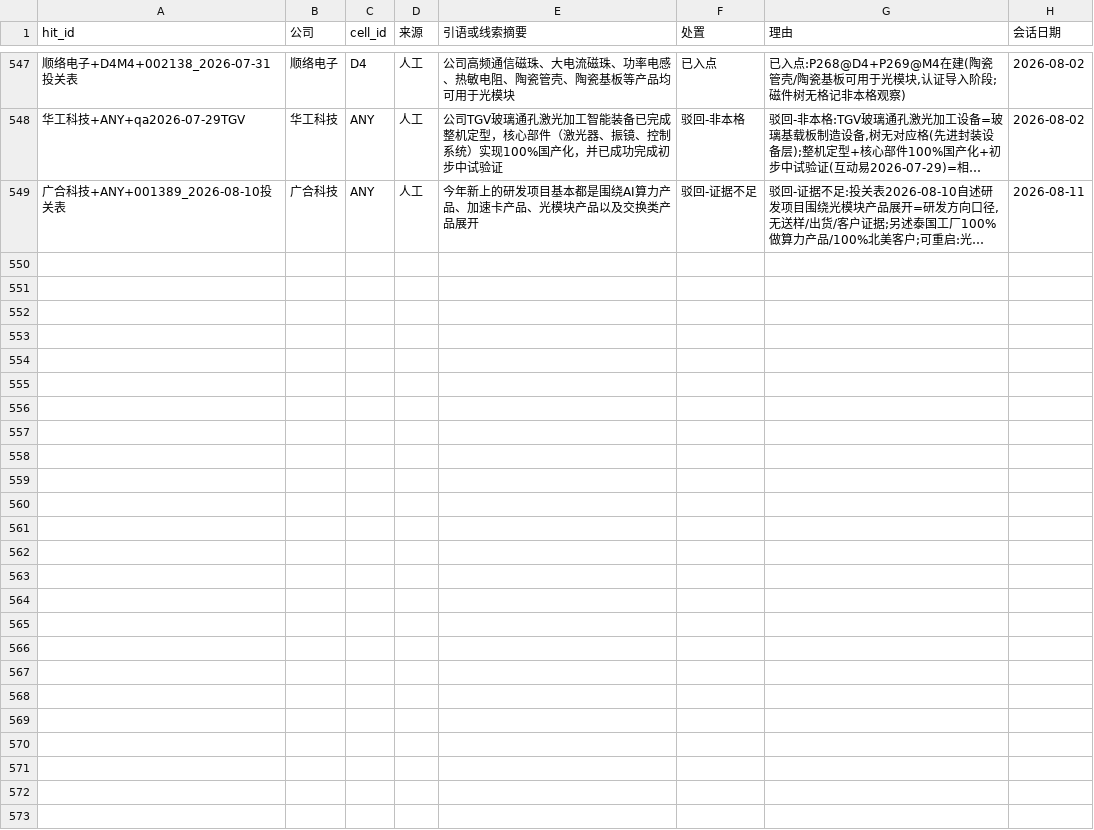
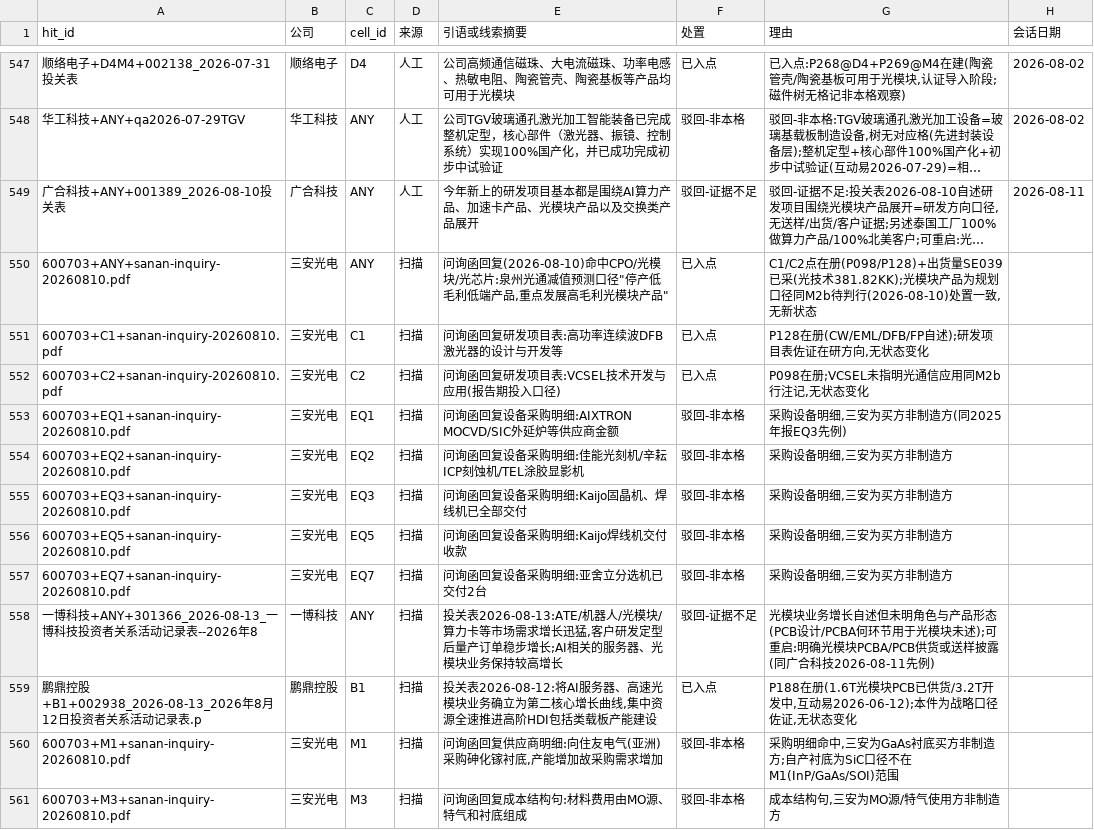
Before and after one commit to pojoker/workflow-rehearsal, a CSV file: triage.csv, drawn as a sheet; only a part is shown, gaps mark what is left out; long unchanged cells end in …; the diff names each change by its address in the sheet, - before the commit and + after, or states it on an @@ line.

Commit message:
产出: +0点 +0边 空格2/40 驳回8 日更判定闸(2026-08-14,覆盖两日增量)——triage+12行:三安问询函命中全处置(ANY/C1/C2已入点-P098/P128+SE039已采;EQ1/EQ2/EQ3/EQ5/EQ7/M1/M3驳回-非本格设备材料采购方身份);一博科技驳回-证据不足(光模块业务增长自述未明角色,可重启:PCBA/PCB用于光模块明确披露);鹏鼎控股已入点(P188维持,第二增长曲线战略口径佐证);沪电/顺络/澄天伟业3份投关表零命中无需处置;通富微电QA+8条无光通信内容;日更脚本修复:召回队列段split('|',3)限列(命中上下文自带竖线致昨日日报生成崩溃)+队列态回补重跑

```diff
--- a/triage.csv
+++ b/triage.csv
+row 550: 600703+ANY+sanan-inquiry-20260810.pdf | 三安光电 | ANY | 扫描 | 问询函回复(2026-08-10)命中CPO/光模块/光芯片:泉州光通减值预测口径"停产低毛利低端产品,重点发展高毛利光模块产品" | 已入点 | C1/C2点在册(P098/P128)+出货量SE039已采(光技术381.82KK);光模块产品为规划口径同M2b待判行(2026-08-10)处置一致,无新状态
+row 551: 600703+C1+sanan-inquiry-20260810.pdf | 三安光电 | C1 | 扫描 | 问询函回复研发项目表:高功率连续波DFB激光器的设计与开发等 | 已入点 | P128在册(CW/EML/DFB/FP自述);研发项目表佐证在研方向,无状态变化
+row 552: 600703+C2+sanan-inquiry-20260810.pdf | 三安光电 | C2 | 扫描 | 问询函回复研发项目表:VCSEL技术开发与应用(报告期投入口径) | 已入点 | P098在册;VCSEL未指明光通信应用同M2b行注记,无状态变化
+row 553: 600703+EQ1+sanan-inquiry-20260810.pdf | 三安光电 | EQ1 | 扫描 | 问询函回复设备采购明细:AIXTRON MOCVD/SIC外延炉等供应商金额 | 驳回-非本格 | 采购设备明细,三安为买方非制造方(同2025年报EQ3先例)
+row 554: 600703+EQ2+sanan-inquiry-20260810.pdf | 三安光电 | EQ2 | 扫描 | 问询函回复设备采购明细:佳能光刻机/辛耘ICP刻蚀机/TEL涂胶显影机 | 驳回-非本格 | 采购设备明细,三安为买方非制造方
+row 555: 600703+EQ3+sanan-inquiry-20260810.pdf | 三安光电 | EQ3 | 扫描 | 问询函回复设备采购明细:Kaijo固晶机、焊线机已全部交付 | 驳回-非本格 | 采购设备明细,三安为买方非制造方
+row 556: 600703+EQ5+sanan-inquiry-20260810.pdf | 三安光电 | EQ5 | 扫描 | 问询函回复设备采购明细:Kaijo焊线机交付收款 | 驳回-非本格 | 采购设备明细,三安为买方非制造方
+row 557: 600703+EQ7+sanan-inquiry-20260810.pdf | 三安光电 | EQ7 | 扫描 | 问询函回复设备采购明细:亚舍立分选机已交付2台 | 驳回-非本格 | 采购设备明细,三安为买方非制造方
+row 558: 一博科技+ANY+301366_2026-08-13_一博科技投资者关系活动记录表--2026年8 | 一博科技 | ANY | 扫描 | 投关表2026-08-13:ATE/机器人/光模块/算力卡等市场需求增长迅猛,客户研发定型后量产订单稳步增长;AI相关的服务器、光模块业务保持较高增长 | 驳回-证据不足 | 光模块业务增长自述但未明角色与产品形态(PCB设计/PCBA何环节用于光模块未述);可重启:明确光模块PCBA/PCB供货或送样披露(同广合科技2026-08-11先例)
+row 559: 鹏鼎控股+B1+002938_2026-08-13_2026年8月12日投资者关系活动记录表.p | 鹏鼎控股 | B1 | 扫描 | 投关表2026-08-12:将AI服务器、高速光模块业务确立为第二核心增长曲线,集中资源全速推进高阶HDI包括类载板产能建设 | 已入点 | P188在册(1.6T光模块PCB已供货/3.2T开发中,互动易2026-06-12);本件为战略口径佐证,无状态变化
+row 560: 600703+M1+sanan-inquiry-20260810.pdf | 三安光电 | M1 | 扫描 | 问询函回复供应商明细:向住友电气(亚洲)采购砷化镓衬底,产能增加故采购需求增加 | 驳回-非本格 | 采购明细命中,三安为GaAs衬底买方非制造方;自产衬底为SiC口径不在M1(InP/GaAs/SOI)范围
+row 561: 600703+M3+sanan-inquiry-20260810.pdf | 三安光电 | M3 | 扫描 | 问询函回复成本结构句:材料费用由MO源、特气和衬底组成 | 驳回-非本格 | 成本结构句,三安为MO源/特气使用方非制造方
```
Also changed, not shown: 1 other file.
